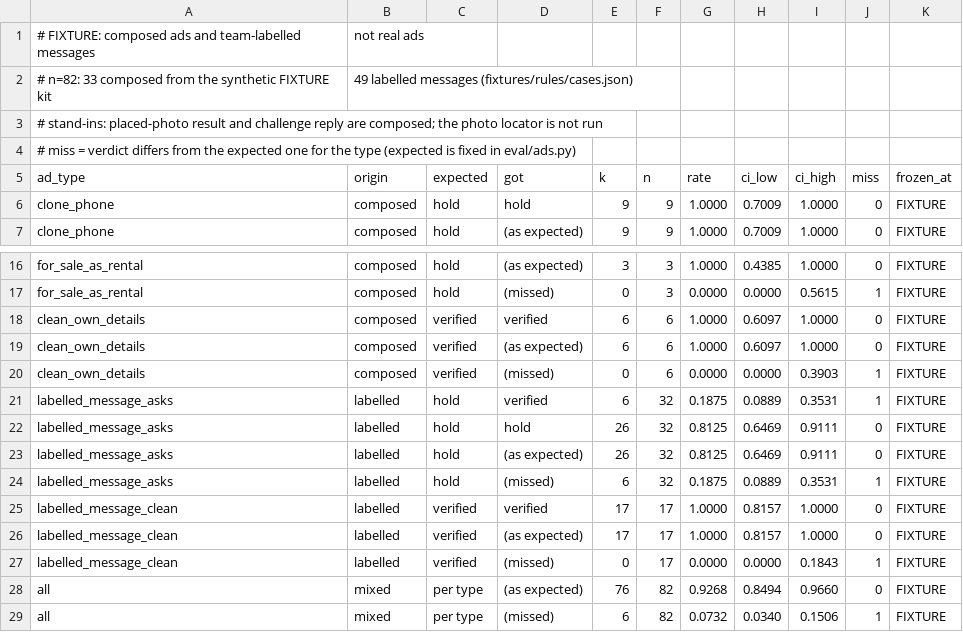
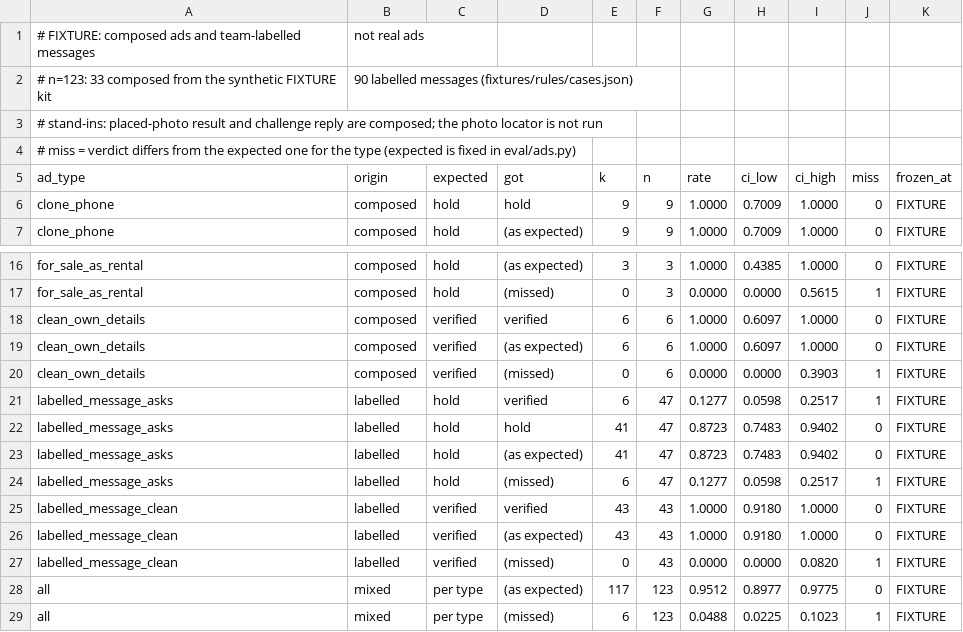
Before and after one commit to DevSingh05/snapback, a CSV file: eval/ads_results.csv, drawn as a sheet; only a part is shown, gaps mark what is left out.

Commit message:
Rules: impersonation, early data asks, affiliate credit check; lookalike email sender (#254)

```diff
--- a/eval/ads_results.csv
+++ b/eval/ads_results.csv
@@ -1,3 +1,3 @@
 # FIXTURE: composed ads and team-labelled messages, not real ads
-# n=82: 33 composed from the synthetic FIXTURE kit, 49 labelled messages (fixtures/rules/cases.json)
+# n=123: 33 composed from the synthetic FIXTURE kit, 90 labelled messages (fixtures/rules/cases.json)
 # stand-ins: placed-photo result and challenge reply are composed; the photo locator is not run
@@ -20,10 +20,10 @@ clean_own_details,composed,verified,(as expected),6,6,1.0000,0.6097,1.0000,0,FIX
 clean_own_details,composed,verified,(missed),0,6,0.0000,0.0000,0.3903,1,FIXTURE
-labelled_message_asks,labelled,hold,verified,6,32,0.1875,0.0889,0.3531,1,FIXTURE
-labelled_message_asks,labelled,hold,hold,26,32,0.8125,0.6469,0.9111,0,FIXTURE
-labelled_message_asks,labelled,hold,(as expected),26,32,0.8125,0.6469,0.9111,0,FIXTURE
-labelled_message_asks,labelled,hold,(missed),6,32,0.1875,0.0889,0.3531,1,FIXTURE
-labelled_message_clean,labelled,verified,verified,17,17,1.0000,0.8157,1.0000,0,FIXTURE
-labelled_message_clean,labelled,verified,(as expected),17,17,1.0000,0.8157,1.0000,0,FIXTURE
-labelled_message_clean,labelled,verified,(missed),0,17,0.0000,0.0000,0.1843,1,FIXTURE
-all,mixed,per type,(as expected),76,82,0.9268,0.8494,0.9660,0,FIXTURE
-all,mixed,per type,(missed),6,82,0.0732,0.0340,0.1506,1,FIXTURE
+labelled_message_asks,labelled,hold,verified,6,47,0.1277,0.0598,0.2517,1,FIXTURE
+labelled_message_asks,labelled,hold,hold,41,47,0.8723,0.7483,0.9402,0,FIXTURE
+labelled_message_asks,labelled,hold,(as expected),41,47,0.8723,0.7483,0.9402,0,FIXTURE
+labelled_message_asks,labelled,hold,(missed),6,47,0.1277,0.0598,0.2517,1,FIXTURE
+labelled_message_clean,labelled,verified,verified,43,43,1.0000,0.9180,1.0000,0,FIXTURE
+labelled_message_clean,labelled,verified,(as expected),43,43,1.0000,0.9180,1.0000,0,FIXTURE
+labelled_message_clean,labelled,verified,(missed),0,43,0.0000,0.0000,0.0820,1,FIXTURE
+all,mixed,per type,(as expected),117,123,0.9512,0.8977,0.9775,0,FIXTURE
+all,mixed,per type,(missed),6,123,0.0488,0.0225,0.1023,1,FIXTURE
```
Also changed, not shown: 13 other files.
